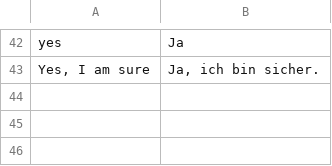
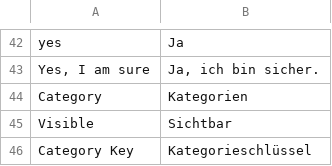
Before and after one commit to spryker/category, a CSV file: data/translation/Zed/de_DE.csv, drawn as a sheet; only a part is shown, gaps mark what is left out; the diff names each change by its address in the sheet, - before the commit and + after, or states it on an @@ line.

Commit message:
PS-8463: Added translations for zed categories page

```diff
--- a/data/translation/Zed/de_DE.csv
+++ b/data/translation/Zed/de_DE.csv
+row 44: Category | Kategorien
+row 45: Visible | Sichtbar
+row 46: Category Key | Kategorieschlüssel
```
Also changed, not shown: data/translation/Zed/en_US.csv.
